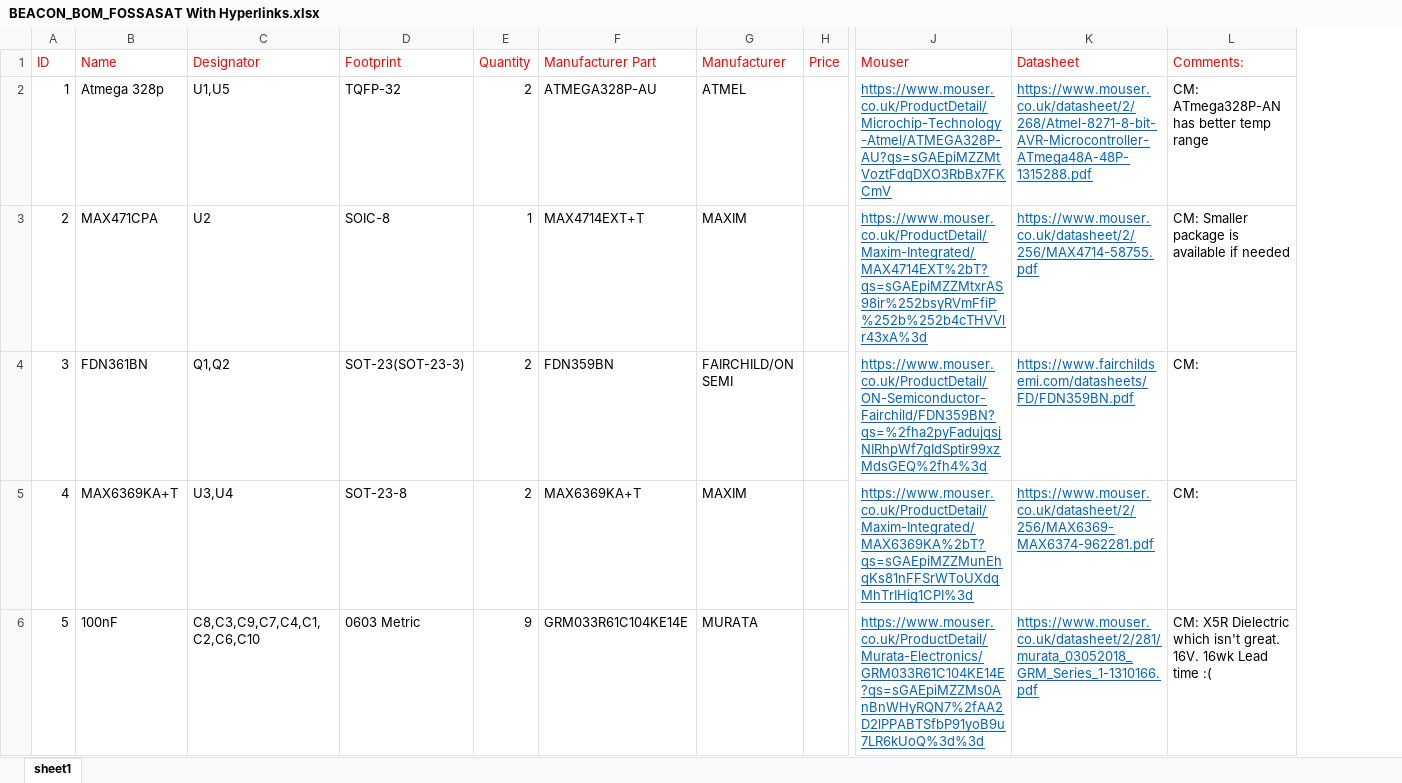
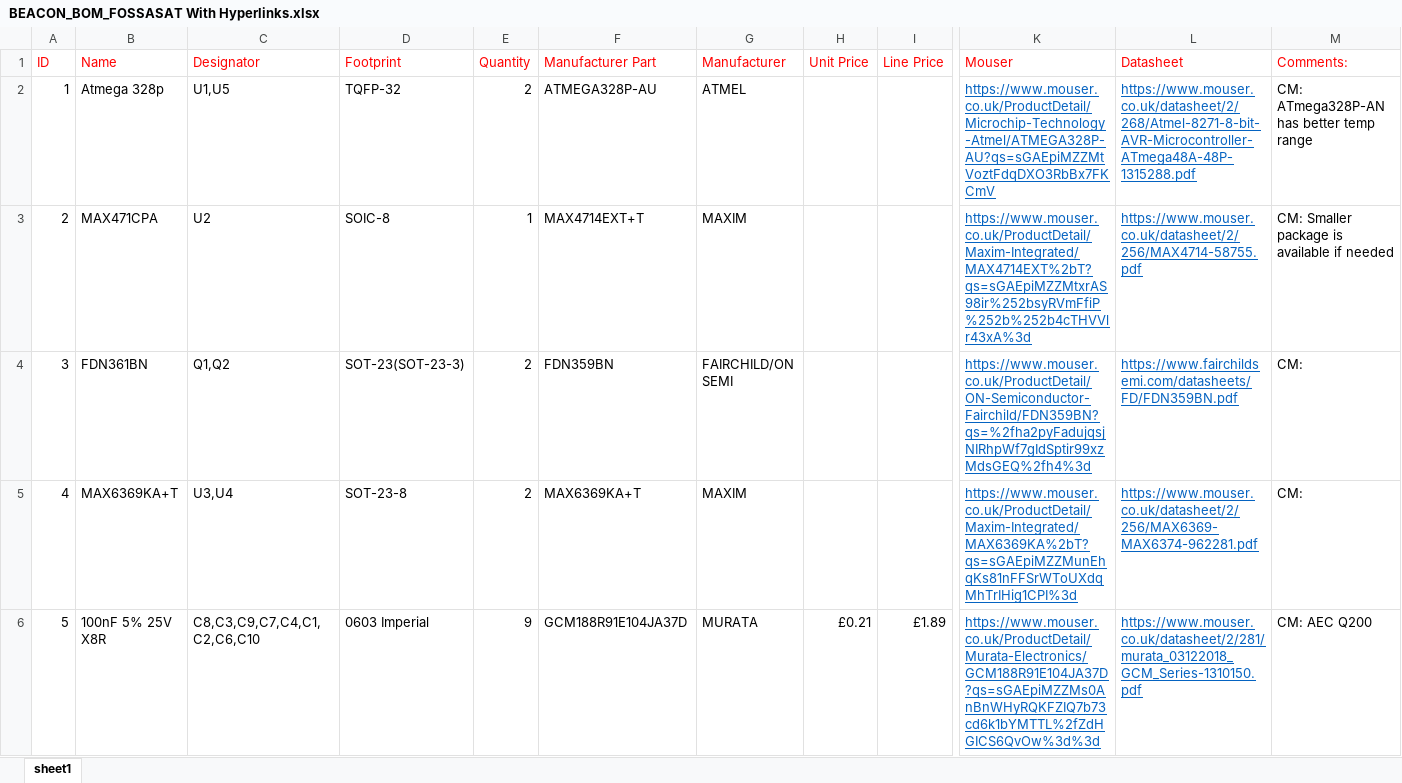
Before and after one commit to FOSSASystems/FOSSASAT-1, an Excel workbook: Hardware/Beacon/BEACON_BOM_FOSSASAT With Hyperlinks.xlsx, sheet sheet1, drawn as a sheet; only a part is shown, gaps mark what is left out; values as stored, in another font and other column widths than the file's, no borders; removed rows and columns are numbered as before the commit, all else as after; the diff covers the shown part only; the diff names each change by its address in the sheet, - before the commit and + after, or states it on an @@ line.

Commit message:
Add files via upload

```diff
--- a/Hardware/Beacon/BEACON_BOM_FOSSASAT With Hyperlinks.xlsx (sheet sheet1)
+++ b/Hardware/Beacon/BEACON_BOM_FOSSASAT With Hyperlinks.xlsx (sheet sheet1)
-column H (Price), empty
+column H (Unit Price), row 6: £0.21
+column I (Line Price), row 6: £1.89
-B6 (Name): 100nF
+B6 (Name): 100nF 5% 25V X8R
-D6 (Footprint): 0603 Metric
+D6 (Footprint): 0603 Imperial
-F6 (Manufacturer Part): GRM033R61C104KE14E
+F6 (Manufacturer Part): GCM188R91E104JA37D
-K6 (Mouser): https://www.mouser.co.uk/ProductDetail/Murata-Electronics/GRM033R61C104KE14E?qs=sGAEpiMZZMs0AnBnWHyRQN7%2fAA2D2lPPABTSfbP91yoB9u7LR6kUoQ%3d%3d
+K6 (Mouser): https://www.mouser.co.uk/ProductDetail/Murata-Electronics/GCM188R91E104JA37D?qs=sGAEpiMZZMs0AnBnWHyRQKFZIQ7b73cd6k1bYMTTL%2fZdHGICS6QvOw%3d%3d
-L6 (Datasheet): https://www.mouser.co.uk/datasheet/2/281/murata_03052018_GRM_Series_1-1310166.pdf
+L6 (Datasheet): https://www.mouser.co.uk/datasheet/2/281/murata_03122018_GCM_Series-1310150.pdf
-M6 (Comments:): CM: X5R Dielectric which isn't great. 16V. 16wk Lead time :(
+M6 (Comments:): CM: AEC Q200
```
Also changed, not shown: 34 edited cells and cell formats elsewhere in this sheet.
